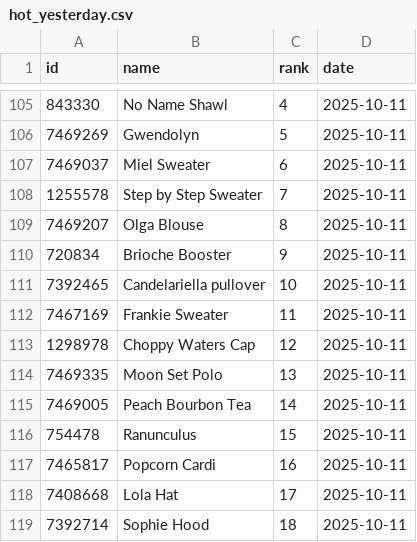
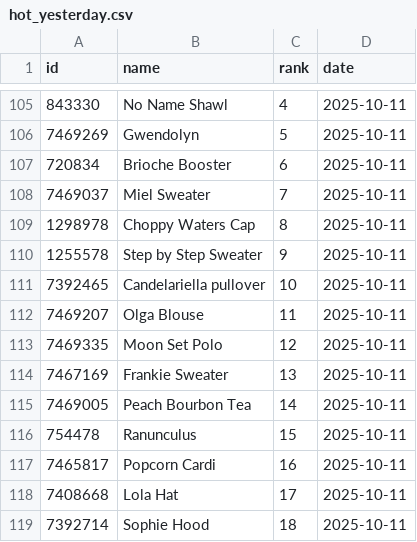
Before and after one commit to alexmcsw/ravelry-table, a CSV file: data/hot_yesterday.csv, drawn as a sheet; only a part is shown, gaps mark what is left out.

```diff
--- a/data/hot_yesterday.csv
+++ b/data/hot_yesterday.csv
@@ -106,10 +106,10 @@
 7469269,"Gwendolyn",5,2025-10-11
-7469037,"Miel Sweater",6,2025-10-11
-1255578,"Step by Step Sweater",7,2025-10-11
-7469207,"Olga Blouse",8,2025-10-11
-720834,"Brioche Booster",9,2025-10-11
+720834,"Brioche Booster",6,2025-10-11
+7469037,"Miel Sweater",7,2025-10-11
+1298978,"Choppy Waters Cap",8,2025-10-11
+1255578,"Step by Step Sweater",9,2025-10-11
 7392465,"Candelariella pullover",10,2025-10-11
-7467169,"Frankie Sweater",11,2025-10-11
-1298978,"Choppy Waters Cap",12,2025-10-11
-7469335,"Moon Set Polo",13,2025-10-11
+7469207,"Olga Blouse",11,2025-10-11
+7469335,"Moon Set Polo",12,2025-10-11
+7467169,"Frankie Sweater",13,2025-10-11
 7469005,"Peach Bourbon Tea",14,2025-10-11
```
